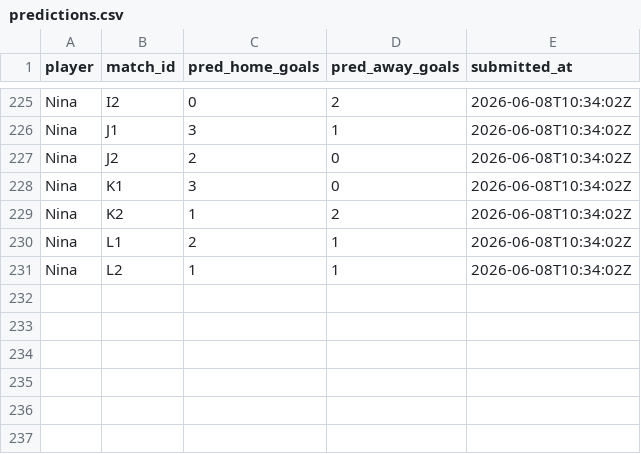
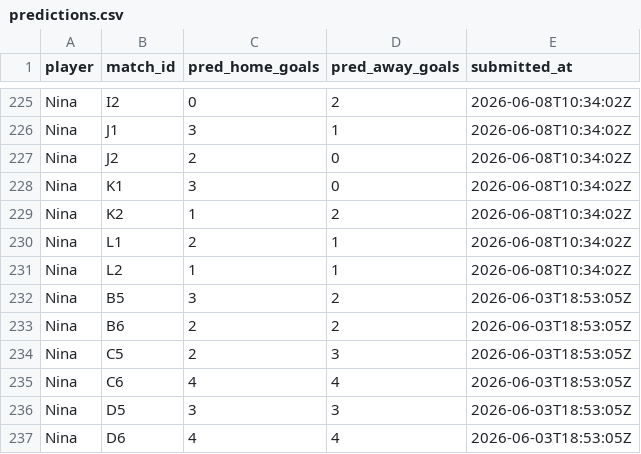
Before and after one commit to ninibini99/worldcup-betting-game, a CSV file: data/predictions.csv, drawn as a sheet; only a part is shown, gaps mark what is left out.

```diff
--- a/data/predictions.csv
+++ b/data/predictions.csv
@@ -231 +231,7 @@ Nina,L1,2,1,2026-06-08T10:34:02Z
 Nina,L2,1,1,2026-06-08T10:34:02Z
+Nina,B5,3,2,2026-06-03T18:53:05Z
+Nina,B6,2,2,2026-06-03T18:53:05Z
+Nina,C5,2,3,2026-06-03T18:53:05Z
+Nina,C6,4,4,2026-06-03T18:53:05Z
+Nina,D5,3,3,2026-06-03T18:53:05Z
+Nina,D6,4,4,2026-06-03T18:53:05Z
```
Also changed, not shown: data/results.csv, 5 other files.
